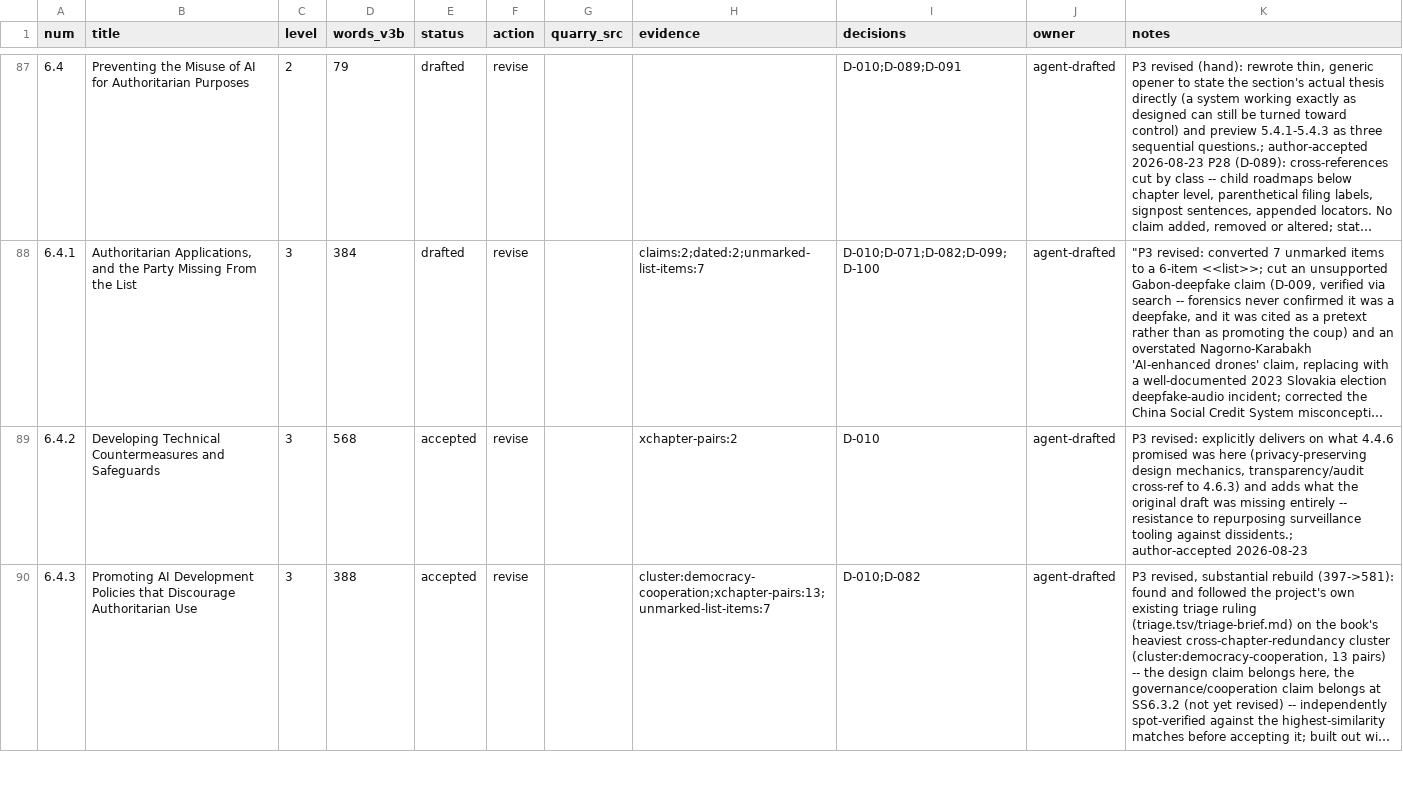
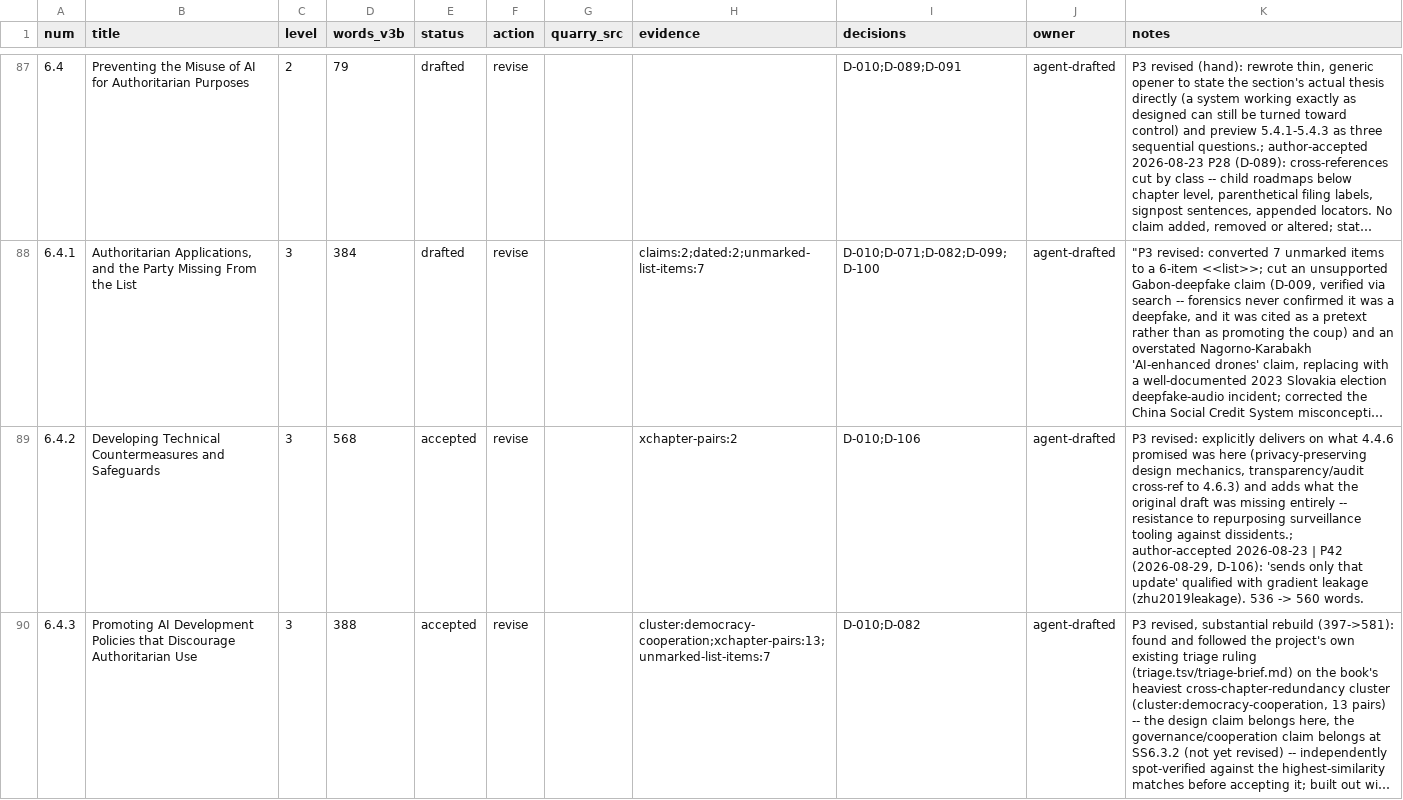
Before and after one commit to iterabloom/antifascist.intelligence, a TSV file: finishing/ledger.tsv, drawn as a sheet; only a part is shown, gaps mark what is left out; long unchanged cells end in …; the diff covers the shown part only; the diff names each change by its address in the sheet, - before the commit and + after, or states it on an @@ line.

```diff
--- a/finishing/ledger.tsv
+++ b/finishing/ledger.tsv
-I89 (decisions): D-010
+I89 (decisions): D-010;D-106
-K89 (notes): …author-accepted 2026-08-23
+K89 (notes): …author-accepted 2026-08-23 | P42 (2026-08-29, D-106): 'sends only that update' qualified with gradient leakage (zhu2019leakage). 536 -> 560 words.
```
Also changed, not shown: 14 edited cells elsewhere in this file, finishing/reports/section_stats.tsv, manuscript/sections/ORDER.tsv, 14 other files.
